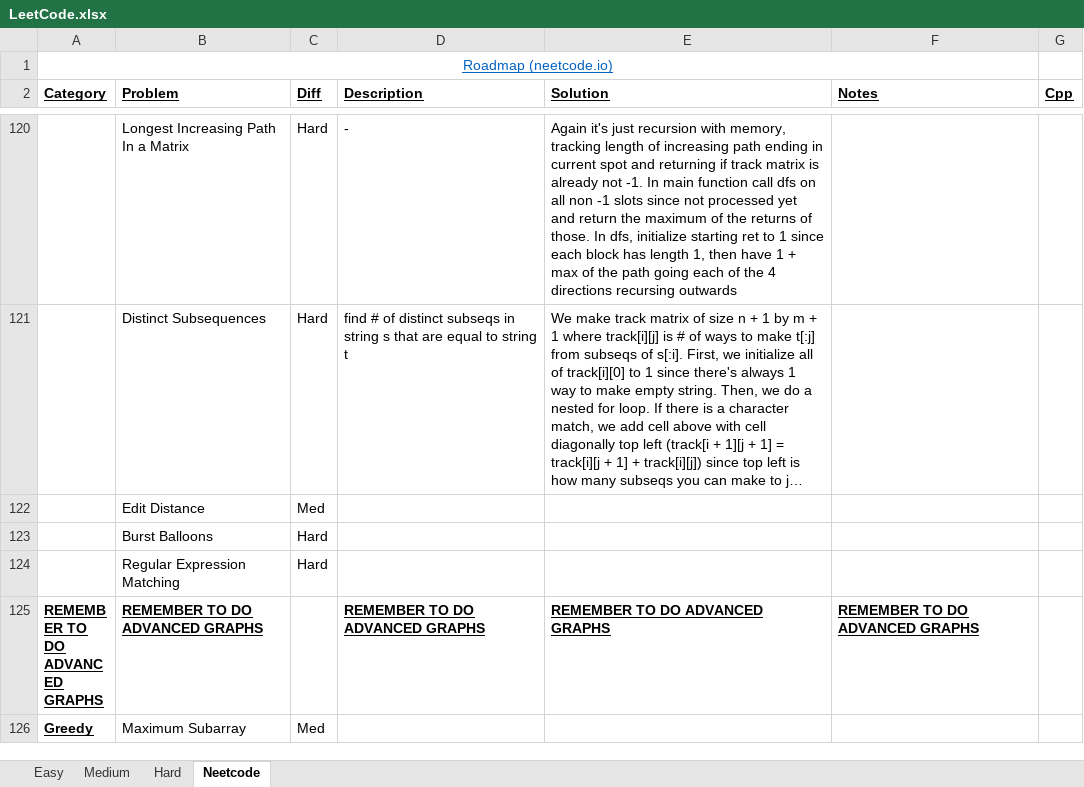
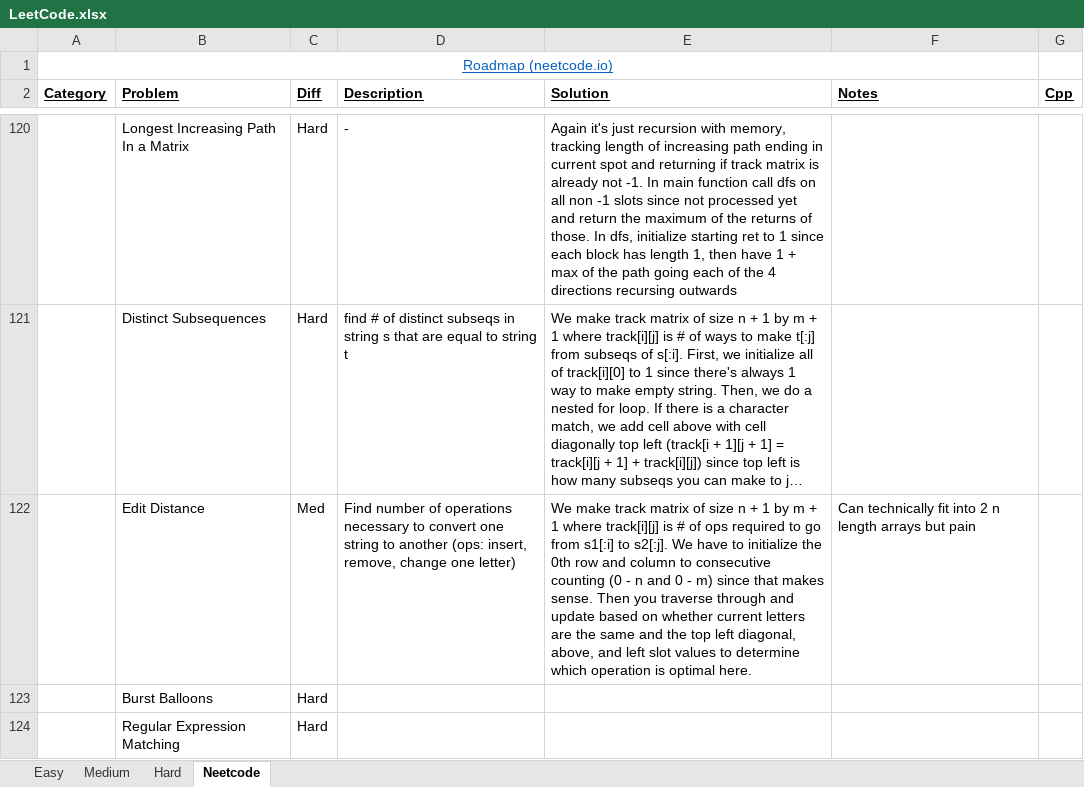
Before and after one commit to eric-zzhou/LeetcodeGrind, an Excel workbook: LeetCode.xlsx, sheet Neetcode, drawn as a sheet; only a part is shown, gaps mark what is left out; the shorter side is filled out with more unchanged rows; long unchanged cells end in …; values as stored, in another font and other column widths than the file's, no borders; conditional formats not drawn; the diff names each change by its address in the sheet, - before the commit and + after, or states it on an @@ line.

```diff
--- a/LeetCode.xlsx (sheet Neetcode)
+++ b/LeetCode.xlsx (sheet Neetcode)
-D122 (Description): (empty)
+D122 (Description): Find number of operations necessary to convert one string to another (ops: insert, remove, change one letter)
-E122 (Solution): (empty)
+E122 (Solution): We make track matrix of size n + 1 by m + 1 where track[i][j] is # of ops required to go from s1[:i] to s2[:j]. We have to initialize the 0th row and column to consecutive counting (0 - n and 0 - m) since that makes sense. Then you traverse through and update based on whether current letters are the same and the top left diagonal, above, and left slot values to determine which operation is optimal here.
-F122 (Notes): (empty)
+F122 (Notes): Can technically fit into 2 n length arrays but pain
```
Also changed, not shown: 1 other file.
